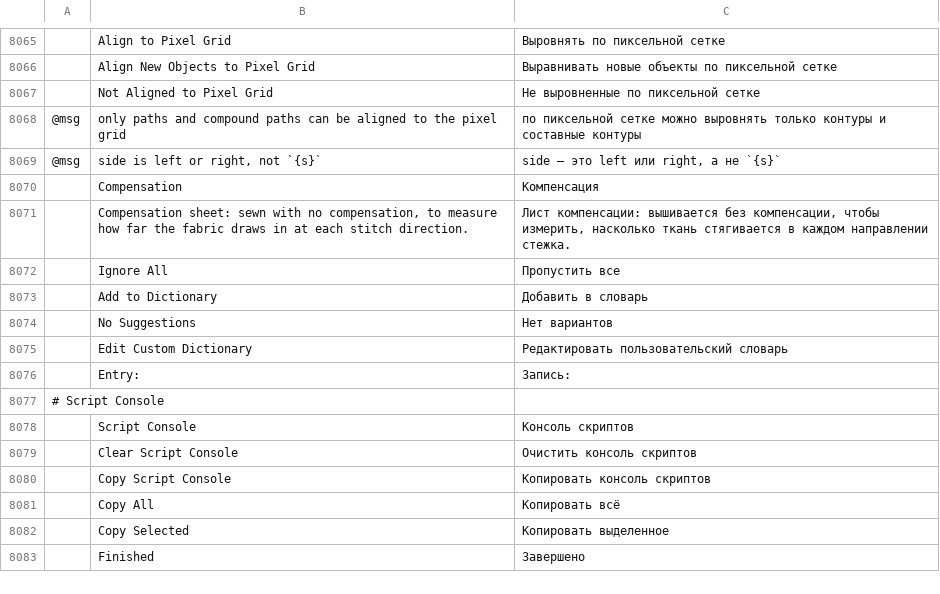
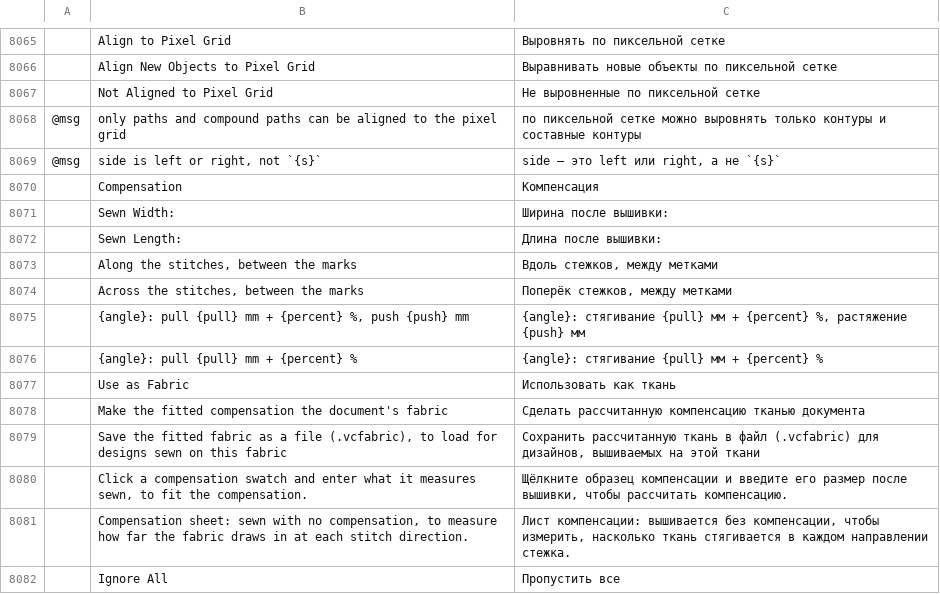
Before and after one commit to KellyMurphy/vectorcraft, a TSV file: crates/ui-egui/src/i18n/ru.tsv, drawn as a sheet; only a part is shown, gaps mark what is left out; the shorter side is filled out with more unchanged rows; the diff names each change by its address in the sheet, - before the commit and + after, or states it on an @@ line.

```diff
--- a/crates/ui-egui/src/i18n/ru.tsv
+++ b/crates/ui-egui/src/i18n/ru.tsv
+row 8071:  | Sewn Width: | Ширина после вышивки:
+row 8072:  | Sewn Length: | Длина после вышивки:
+row 8073:  | Along the stitches, between the marks | Вдоль стежков, между метками
+row 8074:  | Across the stitches, between the marks | Поперёк стежков, между метками
+row 8075:  | {angle}: pull {pull} mm + {percent} %, push {push} mm | {angle}: стягивание {pull} мм + {percent} %, растяжение {push} мм
+row 8076:  | {angle}: pull {pull} mm + {percent} % | {angle}: стягивание {pull} мм + {percent} %
+row 8077:  | Use as Fabric | Использовать как ткань
+row 8078:  | Make the fitted compensation the document's fabric | Сделать рассчитанную компенсацию тканью документа
+row 8079:  | Save the fitted fabric as a file (.vcfabric), to load for designs sewn on this fabric | Сохранить рассчитанную ткань в файл (.vcfabric) для дизайнов, вышиваемых на этой ткани
+row 8080:  | Click a compensation swatch and enter what it measures sewn, to fit the compensation. | Щёлкните образец компенсации и введите его размер после вышивки, чтобы рассчитать компенсацию.
```
Also changed, not shown: crates/ui-egui/src/i18n/bg.tsv, crates/ui-egui/src/i18n/el.tsv, 28 other files.
